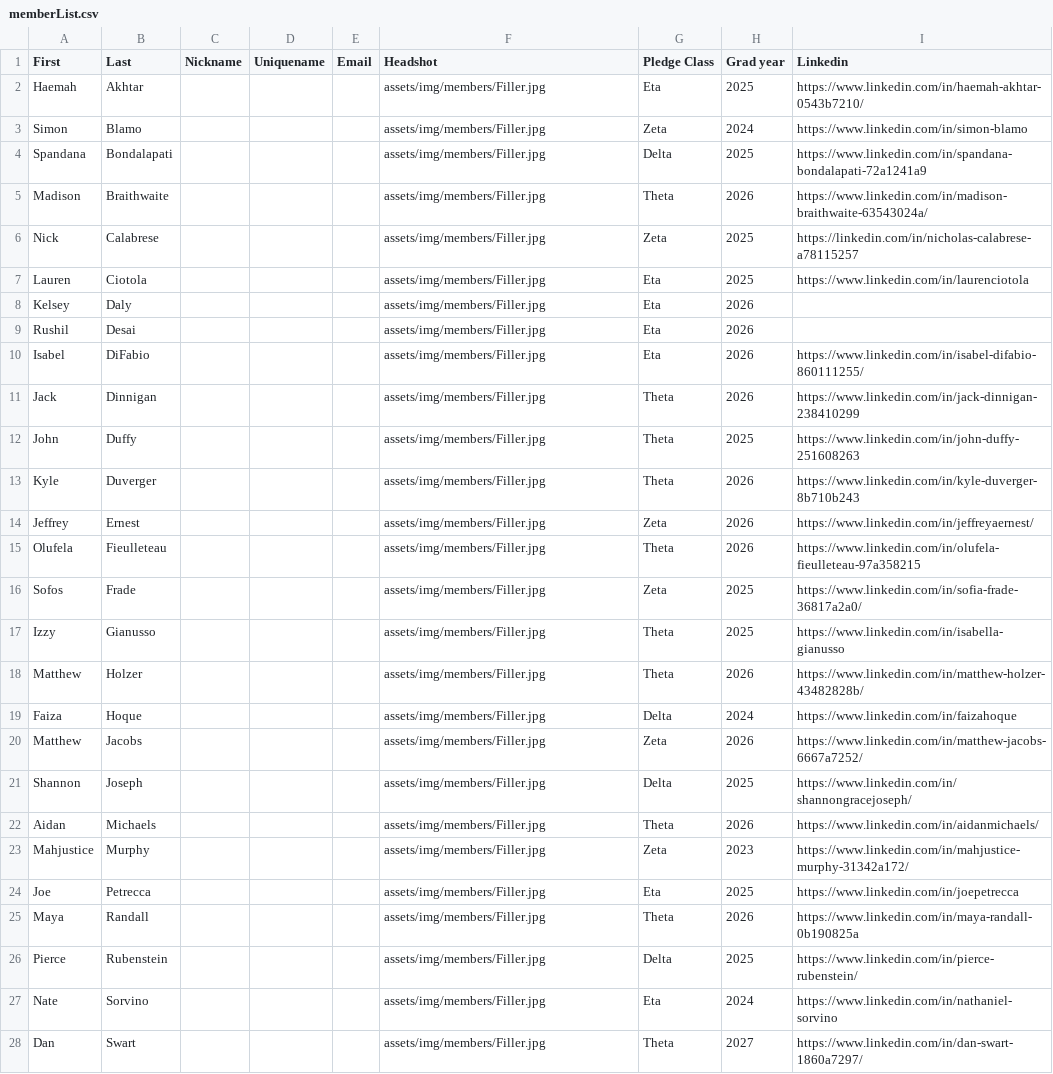
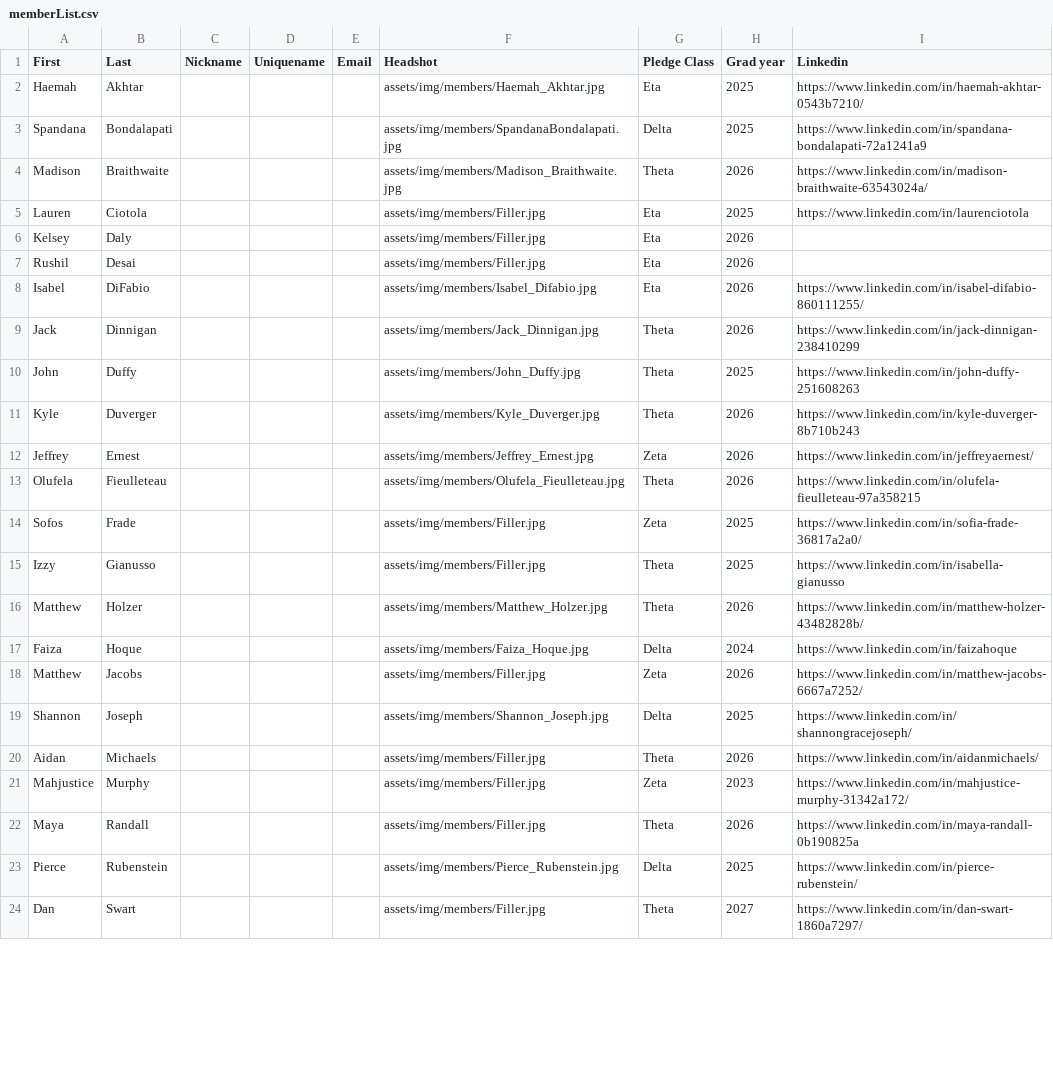
Before and after one commit to tcnjktp/ktp, a CSV file: assets/memberList.csv, drawn as a sheet; only a part is shown; the diff covers the shown part only.

Commit message:
Update memberList.csv

```diff
--- a/assets/memberList.csv
+++ b/assets/memberList.csv
@@ -1,7 +1,5 @@
 First,Last,Nickname,Uniquename,Email,Headshot,Pledge Class,Grad year,Linkedin
-Haemah,Akhtar,,,,assets/img/members/Filler.jpg,Eta,2025,https://www.linkedin.com/in/haemah-akhtar-0543b7210/
-Simon,Blamo,,,,assets/img/members/Filler.jpg,Zeta,2024,https://www.linkedin.com/in/simon-blamo
-Spandana,Bondalapati,,,,assets/img/members/Filler.jpg,Delta,2025,https://www.linkedin.com/in/spandana-bondalapati-72a1241a9
-Madison,Braithwaite,,,,assets/img/members/Filler.jpg,Theta,2026,https://www.linkedin.com/in/madison-braithwaite-63543024a/
-Nick,Calabrese,,,,assets/img/members/Filler.jpg,Zeta,2025,https://linkedin.com/in/nicholas-calabrese-a78115257
+Haemah,Akhtar,,,,assets/img/members/Haemah_Akhtar.jpg,Eta,2025,https://www.linkedin.com/in/haemah-akhtar-0543b7210/
+Spandana,Bondalapati,,,,assets/img/members/SpandanaBondalapati.jpg,Delta,2025,https://www.linkedin.com/in/spandana-bondalapati-72a1241a9
+Madison,Braithwaite,,,,assets/img/members/Madison_Braithwaite.jpg,Theta,2026,https://www.linkedin.com/in/madison-braithwaite-63543024a/
 Lauren,Ciotola,,,,assets/img/members/Filler.jpg,Eta,2025,https://www.linkedin.com/in/laurenciotola
@@ -9,20 +7,18 @@ Kelsey,Daly,,,,assets/img/members/Filler.jpg,Eta,2026,
 Rushil,Desai,,,,assets/img/members/Filler.jpg,Eta,2026,
-Isabel,DiFabio,,,,assets/img/members/Filler.jpg,Eta,2026,https://www.linkedin.com/in/isabel-difabio-860111255/
-Jack,Dinnigan,,,,assets/img/members/Filler.jpg,Theta,2026,https://www.linkedin.com/in/jack-dinnigan-238410299
-John,Duffy,,,,assets/img/members/Filler.jpg,Theta,2025,https://www.linkedin.com/in/john-duffy-251608263
-Kyle,Duverger,,,,assets/img/members/Filler.jpg,Theta,2026,https://www.linkedin.com/in/kyle-duverger-8b710b243
-Jeffrey,Ernest,,,,assets/img/members/Filler.jpg,Zeta,2026,https://www.linkedin.com/in/jeffreyaernest/
-Olufela,Fieulleteau,,,,assets/img/members/Filler.jpg,Theta,2026,https://www.linkedin.com/in/olufela-fieulleteau-97a358215
+Isabel,DiFabio,,,,assets/img/members/Isabel_Difabio.jpg,Eta,2026,https://www.linkedin.com/in/isabel-difabio-860111255/
+Jack,Dinnigan,,,,assets/img/members/Jack_Dinnigan.jpg,Theta,2026,https://www.linkedin.com/in/jack-dinnigan-238410299
+John,Duffy,,,,assets/img/members/John_Duffy.jpg,Theta,2025,https://www.linkedin.com/in/john-duffy-251608263
+Kyle,Duverger,,,,assets/img/members/Kyle_Duverger.jpg,Theta,2026,https://www.linkedin.com/in/kyle-duverger-8b710b243
+Jeffrey,Ernest,,,,assets/img/members/Jeffrey_Ernest.jpg,Zeta,2026,https://www.linkedin.com/in/jeffreyaernest/
+Olufela,Fieulleteau,,,,assets/img/members/Olufela_Fieulleteau.jpg,Theta,2026,https://www.linkedin.com/in/olufela-fieulleteau-97a358215
 Sofos,Frade,,,,assets/img/members/Filler.jpg,Zeta,2025,https://www.linkedin.com/in/sofia-frade-36817a2a0/
 Izzy,Gianusso,,,,assets/img/members/Filler.jpg,Theta,2025,https://www.linkedin.com/in/isabella-gianusso
-Matthew,Holzer,,,,assets/img/members/Filler.jpg,Theta,2026,https://www.linkedin.com/in/matthew-holzer-43482828b/
-Faiza,Hoque,,,,assets/img/members/Filler.jpg,Delta,2024,https://www.linkedin.com/in/faizahoque
+Matthew,Holzer,,,,assets/img/members/Matthew_Holzer.jpg,Theta,2026,https://www.linkedin.com/in/matthew-holzer-43482828b/
+Faiza,Hoque,,,,assets/img/members/Faiza_Hoque.jpg,Delta,2024,https://www.linkedin.com/in/faizahoque
 Matthew,Jacobs,,,,assets/img/members/Filler.jpg,Zeta,2026,https://www.linkedin.com/in/matthew-jacobs-6667a7252/
-Shannon,Joseph,,,,assets/img/members/Filler.jpg,Delta,2025,https://www.linkedin.com/in/shannongracejoseph/
+Shannon,Joseph,,,,assets/img/members/Shannon_Joseph.jpg,Delta,2025,https://www.linkedin.com/in/shannongracejoseph/
 Aidan,Michaels,,,,assets/img/members/Filler.jpg,Theta,2026,https://www.linkedin.com/in/aidanmichaels/
 Mahjustice,Murphy,,,,assets/img/members/Filler.jpg,Zeta,2023,https://www.linkedin.com/in/mahjustice-murphy-31342a172/
-Joe,Petrecca,,,,assets/img/members/Filler.jpg,Eta,2025,https://www.linkedin.com/in/joepetrecca
 Maya,Randall,,,,assets/img/members/Filler.jpg,Theta,2026,https://www.linkedin.com/in/maya-randall-0b190825a
-Pierce,Rubenstein,,,,assets/img/members/Filler.jpg,Delta,2025,https://www.linkedin.com/in/pierce-rubenstein/
-Nate,Sorvino,,,,assets/img/members/Filler.jpg,Eta,2024,https://www.linkedin.com/in/nathaniel-sorvino
+Pierce,Rubenstein,,,,assets/img/members/Pierce_Rubenstein.jpg,Delta,2025,https://www.linkedin.com/in/pierce-rubenstein/
 Dan,Swart,,,,assets/img/members/Filler.jpg,Theta,2027,https://www.linkedin.com/in/dan-swart-1860a7297/
```
Also changed, not shown: 2 edited cells elsewhere in this file.
